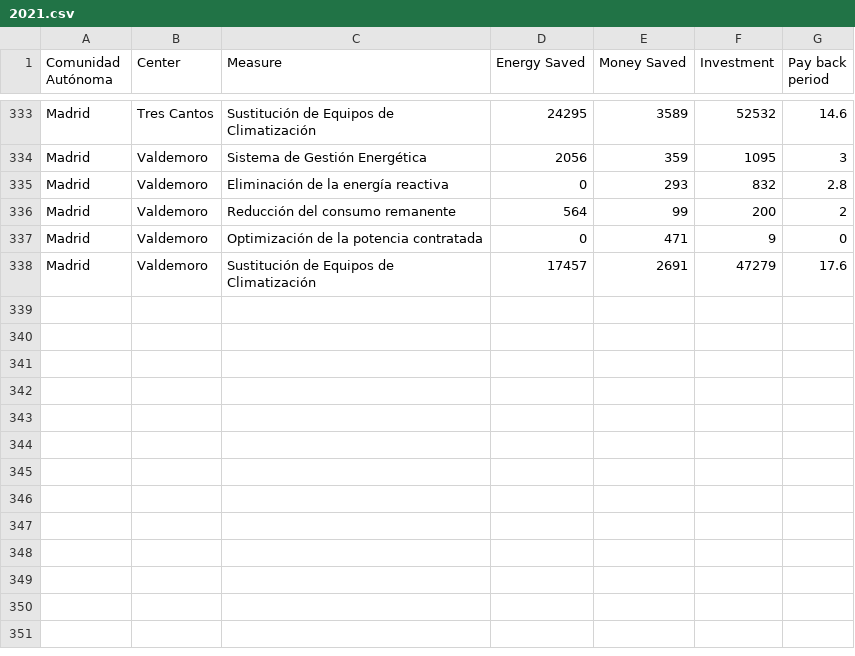
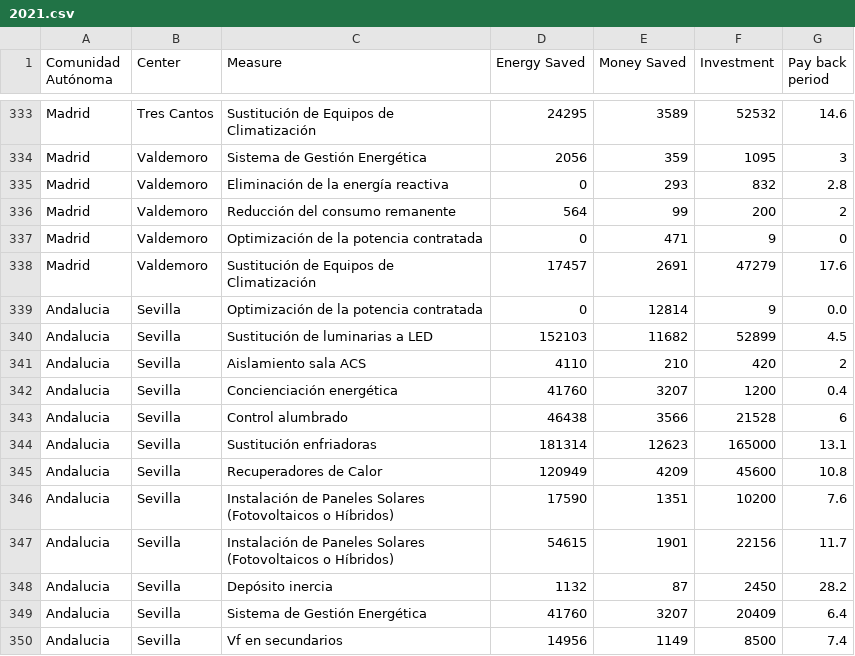
Before and after one commit to hardik5838/EnergyEfficiencyMeasuresAsepeyo, a CSV file: Data/2021.csv, drawn as a sheet; only a part is shown, gaps mark what is left out; the diff names each change by its address in the sheet, - before the commit and + after, or states it on an @@ line.

Commit message:
Update 2021.csv

```diff
--- a/Data/2021.csv
+++ b/Data/2021.csv
+row 339: Andalucia | Sevilla | Optimización de la potencia contratada | 0 | 12814 | 9 | 0.0
+row 340: Andalucia | Sevilla | Sustitución de luminarias a LED | 152103 | 11682 | 52899 | 4.5
+row 341: Andalucia | Sevilla | Aislamiento sala ACS | 4110 | 210 | 420 | 2
+row 342: Andalucia | Sevilla | Concienciación energética | 41760 | 3207 | 1200 | 0.4
+row 343: Andalucia | Sevilla | Control alumbrado | 46438 | 3566 | 21528 | 6
+row 344: Andalucia | Sevilla | Sustitución enfriadoras | 181314 | 12623 | 165000 | 13.1
+row 345: Andalucia | Sevilla | Recuperadores de Calor | 120949 | 4209 | 45600 | 10.8
+row 346: Andalucia | Sevilla | Instalación de Paneles Solares (Fotovoltaicos o Híbridos) | 17590 | 1351 | 10200 | 7.6
+row 347: Andalucia | Sevilla | Instalación de Paneles Solares (Fotovoltaicos o Híbridos) | 54615 | 1901 | 22156 | 11.7
+row 348: Andalucia | Sevilla | Depósito inercia | 1132 | 87 | 2450 | 28.2
+row 349: Andalucia | Sevilla | Sistema de Gestión Energética | 41760 | 3207 | 20409 | 6.4
+row 350: Andalucia | Sevilla | Vf en secundarios | 14956 | 1149 | 8500 | 7.4
```
